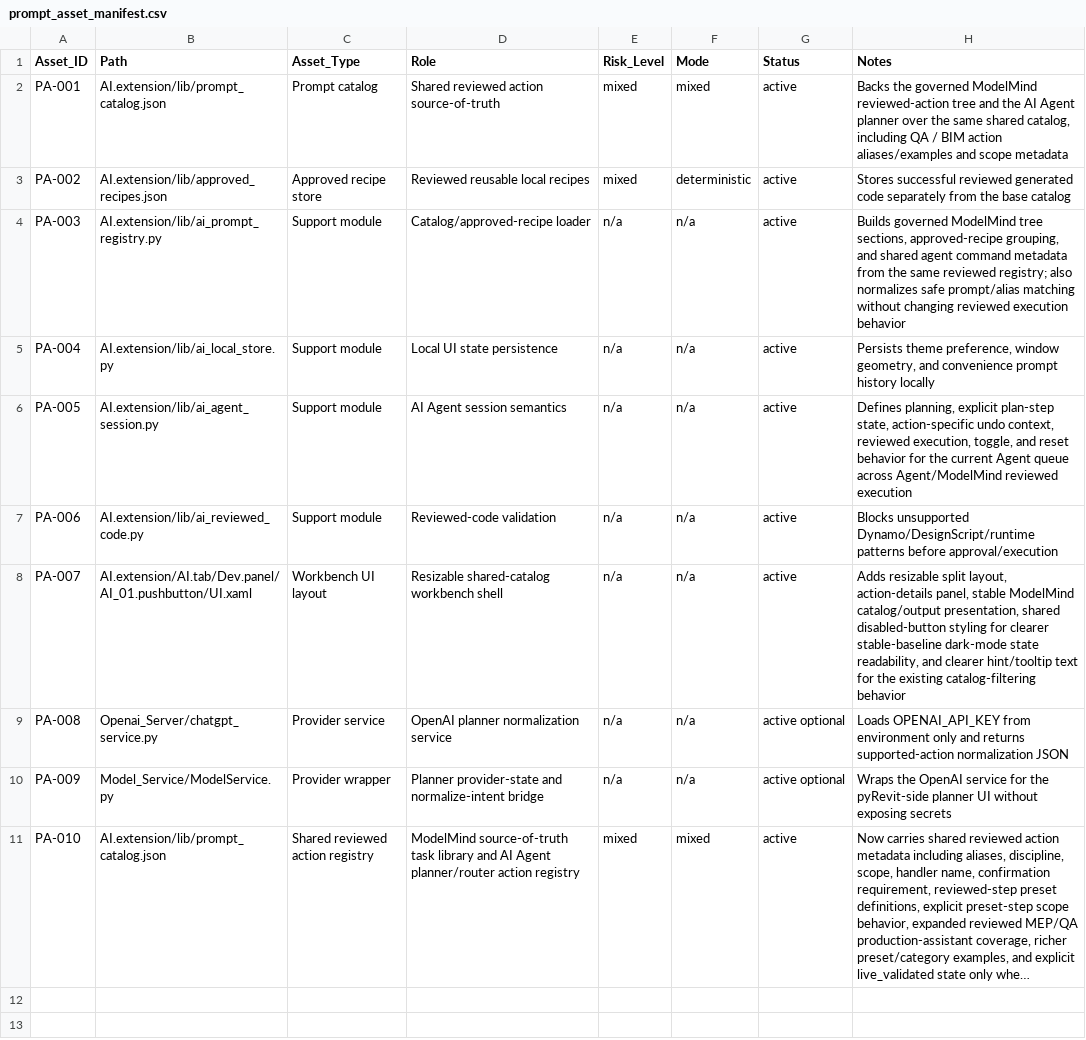
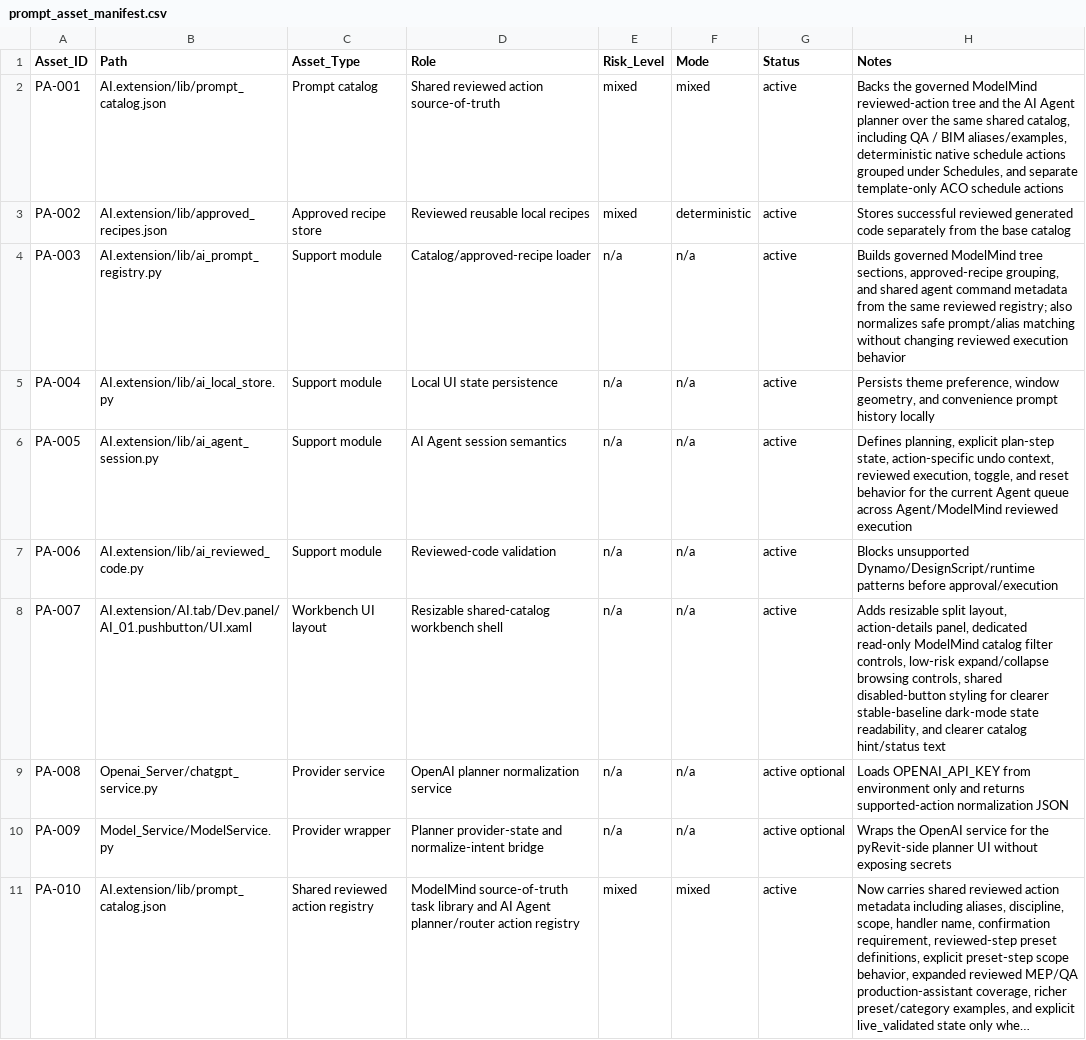
Before and after one commit to BIM3DNA/AI-Systems-Intelligent-Automation, a CSV file: WBSO/Data_Models/prompt_asset_manifest.csv, drawn as a sheet; long unchanged cells end in ….

```diff
--- a/WBSO/Data_Models/prompt_asset_manifest.csv
+++ b/WBSO/Data_Models/prompt_asset_manifest.csv
@@ -1,3 +1,3 @@
 Asset_ID,Path,Asset_Type,Role,Risk_Level,Mode,Status,Notes
-PA-001,AI.extension/lib/prompt_catalog.json,Prompt catalog,Shared reviewed action source-of-truth,mixed,mixed,active,"Backs the governed ModelMind reviewed-action tree and the AI Agent planner over the same shared catalog, including QA / BIM action aliases/examples and scope metadata"
+PA-001,AI.extension/lib/prompt_catalog.json,Prompt catalog,Shared reviewed action source-of-truth,mixed,mixed,active,"Backs the governed ModelMind reviewed-action tree and the AI Agent planner over the same shared catalog, including QA / BIM aliases/examples, deterministic native schedule actions grouped under Schedules, and separate template-only ACO schedule actions"
 PA-002,AI.extension/lib/approved_recipes.json,Approved recipe store,Reviewed reusable local recipes,mixed,deterministic,active,"Stores successful reviewed generated code separately from the base catalog"
@@ -7,3 +7,3 @@ PA-005,AI.extension/lib/ai_agent_session.py,Support module,AI Agent session sema
 PA-006,AI.extension/lib/ai_reviewed_code.py,Support module,Reviewed-code validation,n/a,n/a,active,"Blocks unsupported Dynamo/DesignScript/runtime patterns before approval/execution"
-PA-007,AI.extension/AI.tab/Dev.panel/AI_01.pushbutton/UI.xaml,Workbench UI layout,Resizable shared-catalog workbench shell,n/a,n/a,active,"Adds resizable split layout, action-details panel, stable ModelMind catalog/output presentation, shared disabled-button styling for clearer stable-baseline dark-mode state readability, and clearer hint/tooltip text for the existing catalog-filtering behavior"
+PA-007,AI.extension/AI.tab/Dev.panel/AI_01.pushbutton/UI.xaml,Workbench UI layout,Resizable shared-catalog workbench shell,n/a,n/a,active,"Adds resizable split layout, action-details panel, dedicated read-only ModelMind catalog filter controls, low-risk expand/collapse browsing controls, shared disabled-button styling for clearer stable-baseline dark-mode state readability, and clearer catalog hint/status text"
 PA-008,Openai_Server/chatgpt_service.py,Provider service,OpenAI planner normalization service,n/a,n/a,active optional,"Loads OPENAI_API_KEY from environment only and returns supported-action normalization JSON"
```
Also changed, not shown: WBSO/Testing_Validation/experiment_log.csv, 10 other files.
